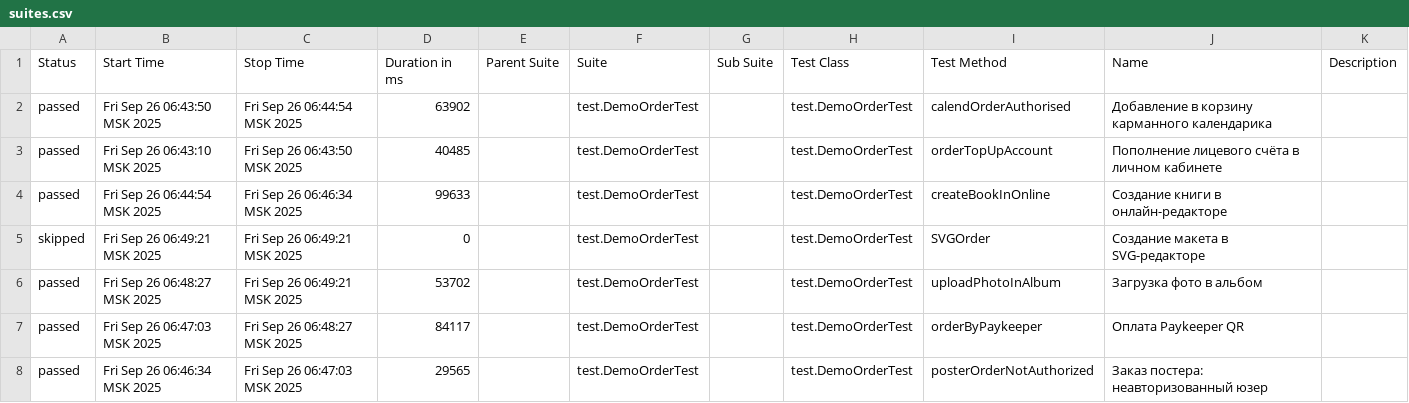
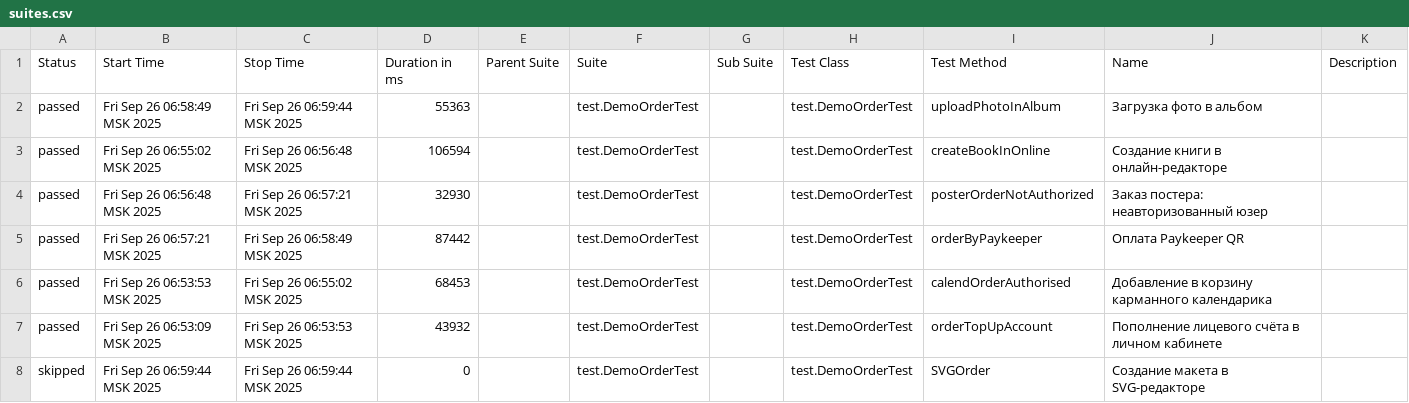
Before and after one commit to polinam-netprint/allure-reports-for-web, a CSV file: web-master/data/suites.csv, drawn as a sheet.

Commit message:
Update report for master

```diff
--- a/web-master/data/suites.csv
+++ b/web-master/data/suites.csv
@@ -1,8 +1,8 @@
 "Status","Start Time","Stop Time","Duration in ms","Parent Suite","Suite","Sub Suite","Test Class","Test Method","Name","Description"
-"passed","Fri Sep 26 06:43:50 MSK 2025","Fri Sep 26 06:44:54 MSK 2025","63902","","test.DemoOrderTest","","test.DemoOrderTest","calendOrderAuthorised","Добавление в корзину карманного календарика",""
-"passed","Fri Sep 26 06:43:10 MSK 2025","Fri Sep 26 06:43:50 MSK 2025","40485","","test.DemoOrderTest","","test.DemoOrderTest","orderTopUpAccount","Пополнение лицевого счёта в личном кабинете",""
-"passed","Fri Sep 26 06:44:54 MSK 2025","Fri Sep 26 06:46:34 MSK 2025","99633","","test.DemoOrderTest","","test.DemoOrderTest","createBookInOnline","Создание книги в онлайн-редакторе",""
-"skipped","Fri Sep 26 06:49:21 MSK 2025","Fri Sep 26 06:49:21 MSK 2025","0","","test.DemoOrderTest","","test.DemoOrderTest","SVGOrder","Создание макета в SVG-редакторе",""
-"passed","Fri Sep 26 06:48:27 MSK 2025","Fri Sep 26 06:49:21 MSK 2025","53702","","test.DemoOrderTest","","test.DemoOrderTest","uploadPhotoInAlbum","Загрузка фото в альбом",""
-"passed","Fri Sep 26 06:47:03 MSK 2025","Fri Sep 26 06:48:27 MSK 2025","84117","","test.DemoOrderTest","","test.DemoOrderTest","orderByPaykeeper","Оплата Paykeeper QR",""
-"passed","Fri Sep 26 06:46:34 MSK 2025","Fri Sep 26 06:47:03 MSK 2025","29565","","test.DemoOrderTest","","test.DemoOrderTest","posterOrderNotAuthorized","Заказ постера: неавторизованный юзер",""
+"passed","Fri Sep 26 06:58:49 MSK 2025","Fri Sep 26 06:59:44 MSK 2025","55363","","test.DemoOrderTest","","test.DemoOrderTest","uploadPhotoInAlbum","Загрузка фото в альбом",""
+"passed","Fri Sep 26 06:55:02 MSK 2025","Fri Sep 26 06:56:48 MSK 2025","106594","","test.DemoOrderTest","","test.DemoOrderTest","createBookInOnline","Создание книги в онлайн-редакторе",""
+"passed","Fri Sep 26 06:56:48 MSK 2025","Fri Sep 26 06:57:21 MSK 2025","32930","","test.DemoOrderTest","","test.DemoOrderTest","posterOrderNotAuthorized","Заказ постера: неавторизованный юзер",""
+"passed","Fri Sep 26 06:57:21 MSK 2025","Fri Sep 26 06:58:49 MSK 2025","87442","","test.DemoOrderTest","","test.DemoOrderTest","orderByPaykeeper","Оплата Paykeeper QR",""
+"passed","Fri Sep 26 06:53:53 MSK 2025","Fri Sep 26 06:55:02 MSK 2025","68453","","test.DemoOrderTest","","test.DemoOrderTest","calendOrderAuthorised","Добавление в корзину карманного календарика",""
+"passed","Fri Sep 26 06:53:09 MSK 2025","Fri Sep 26 06:53:53 MSK 2025","43932","","test.DemoOrderTest","","test.DemoOrderTest","orderTopUpAccount","Пополнение лицевого счёта в личном кабинете",""
+"skipped","Fri Sep 26 06:59:44 MSK 2025","Fri Sep 26 06:59:44 MSK 2025","0","","test.DemoOrderTest","","test.DemoOrderTest","SVGOrder","Создание макета в SVG-редакторе",""
```
Also changed, not shown: 20 other files.
